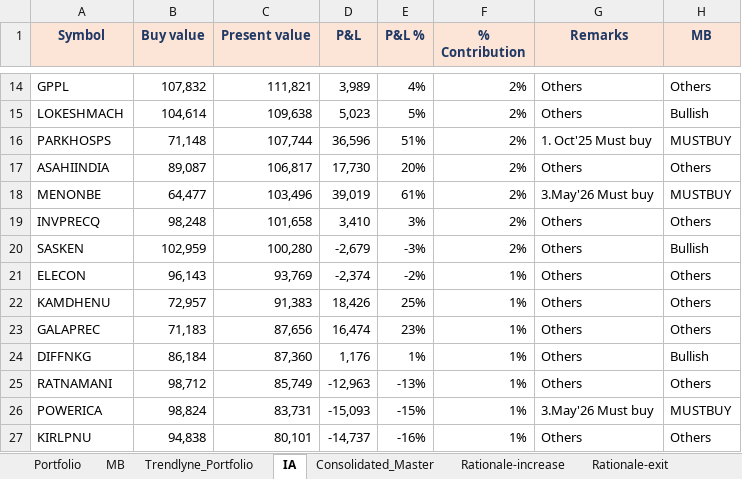
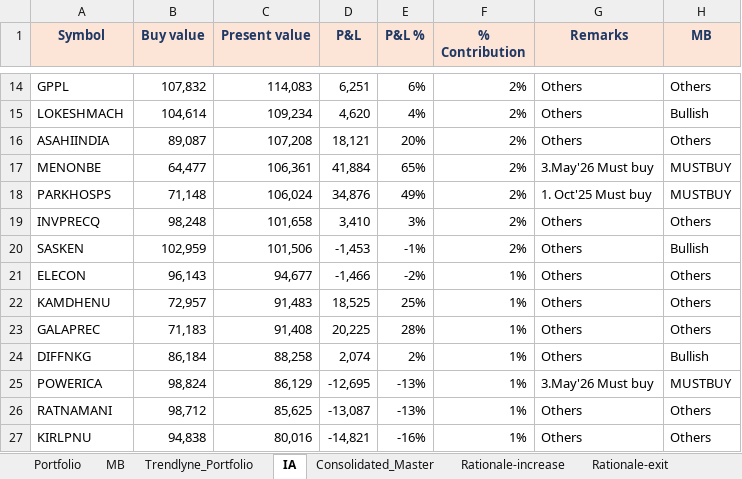
Before and after one commit to kvector0001/STT-Dashboard, an Excel workbook: data/portfolio.xlsx, sheet IA, drawn as a sheet; only a part is shown, gaps mark what is left out; values as stored, in another font and other column widths than the file's, no borders; charts and pictures and conditional formats not drawn; removed rows and columns are numbered as before the commit, all else as after; the diff covers the shown part only; the diff names each change by its address in the sheet, - before the commit and + after, or states it on an @@ line.

```diff
--- a/data/portfolio.xlsx (sheet IA)
+++ b/data/portfolio.xlsx (sheet IA)
-C14 (Present value): 111,821
+C14 (Present value): 114,083
-D14 (P&L): 3,989
+D14 (P&L): 6,251
-E14 (P&L %): 4%
+E14 (P&L %): 6%
-C15 (Present value): 109,638
+C15 (Present value): 109,234
-D15 (P&L): 5,023
+D15 (P&L): 4,620
-E15 (P&L %): 5%
+E15 (P&L %): 4%
-row 16: PARKHOSPS | 71,148 | 107,744 | 36,596 | 51% | 2% | 1. Oct'25 Must buy | MUSTBUY
-C16 (Present value): 106,817
+C16 (Present value): 107,208
-D16 (P&L): 17,730
+D16 (P&L): 18,121
-C17 (Present value): 103,496
+C17 (Present value): 106,361
-D17 (P&L): 39,019
+D17 (P&L): 41,884
-E17 (P&L %): 61%
+E17 (P&L %): 65%
+row 18: PARKHOSPS | 71,148 | 106,024 | 34,876 | 49% | 2% | 1. Oct'25 Must buy | MUSTBUY
-C20 (Present value): 100,280
+C20 (Present value): 101,506
-D20 (P&L): -2,679
+D20 (P&L): -1,453
-E20 (P&L %): -3%
+E20 (P&L %): -1%
-C21 (Present value): 93,769
+C21 (Present value): 94,677
-D21 (P&L): -2,374
+D21 (P&L): -1,466
-C22 (Present value): 91,383
+C22 (Present value): 91,483
-D22 (P&L): 18,426
+D22 (P&L): 18,525
-C23 (Present value): 87,656
+C23 (Present value): 91,408
-D23 (P&L): 16,474
+D23 (P&L): 20,225
-E23 (P&L %): 23%
+E23 (P&L %): 28%
-C24 (Present value): 87,360
+C24 (Present value): 88,258
-D24 (P&L): 1,176
+D24 (P&L): 2,074
-E24 (P&L %): 1%
+E24 (P&L %): 2%
+row 25: POWERICA | 98,824 | 86,129 | -12,695 | -13% | 1% | 3.May'26 Must buy | MUSTBUY
-C26 (Present value): 85,749
+C26 (Present value): 85,625
-D26 (P&L): -12,963
+D26 (P&L): -13,087
-row 26: POWERICA | 98,824 | 83,731 | -15,093 | -15% | 1% | 3.May'26 Must buy | MUSTBUY
-C27 (Present value): 80,101
+C27 (Present value): 80,016
-D27 (P&L): -14,737
+D27 (P&L): -14,821
```
Also changed, not shown: 23 added rows, 23 removed rows and 226 edited cells elsewhere in this sheet, sheet Portfolio, sheet Consolidated_Master, sheet Trendlyne_Portfolio, 1 other file.
